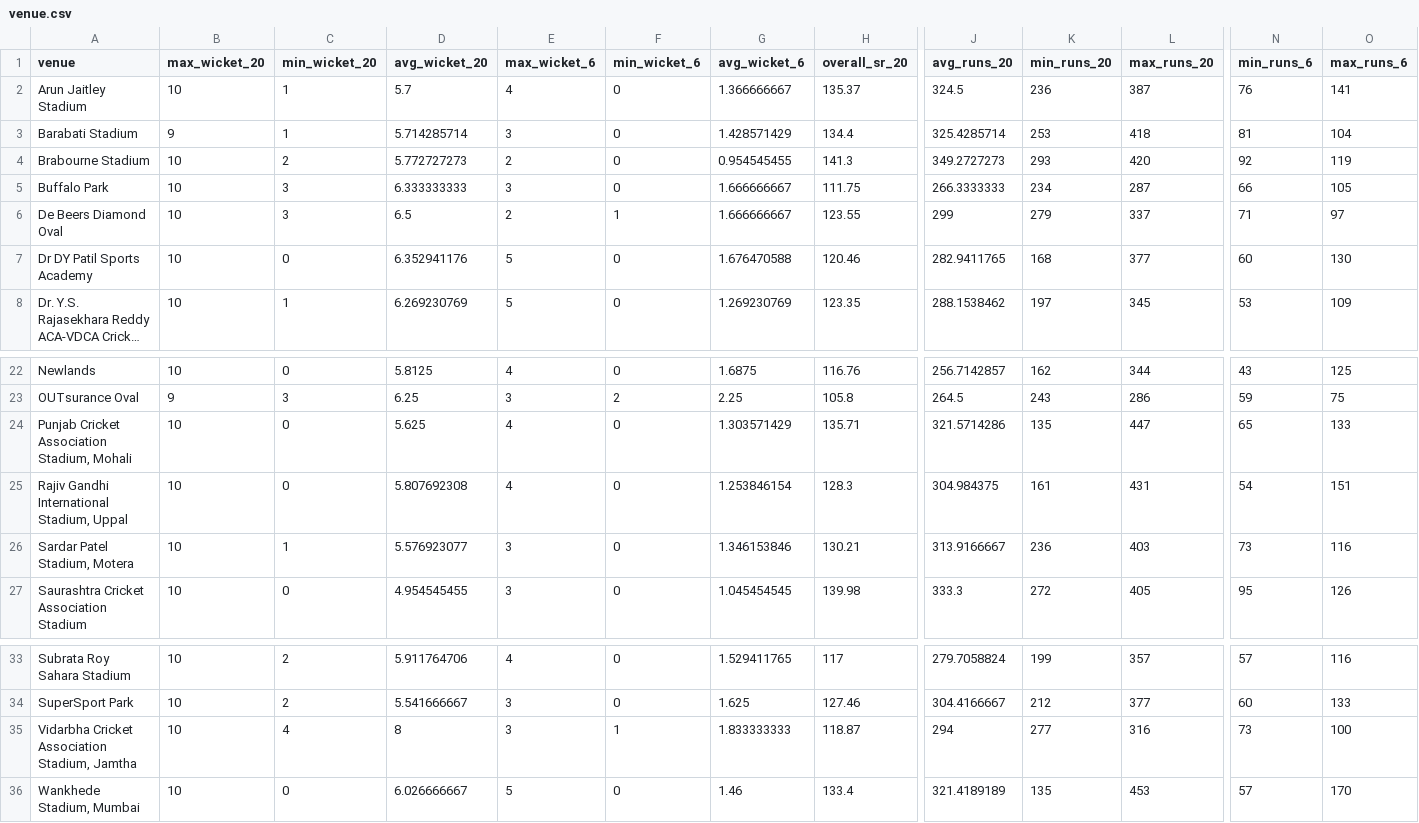
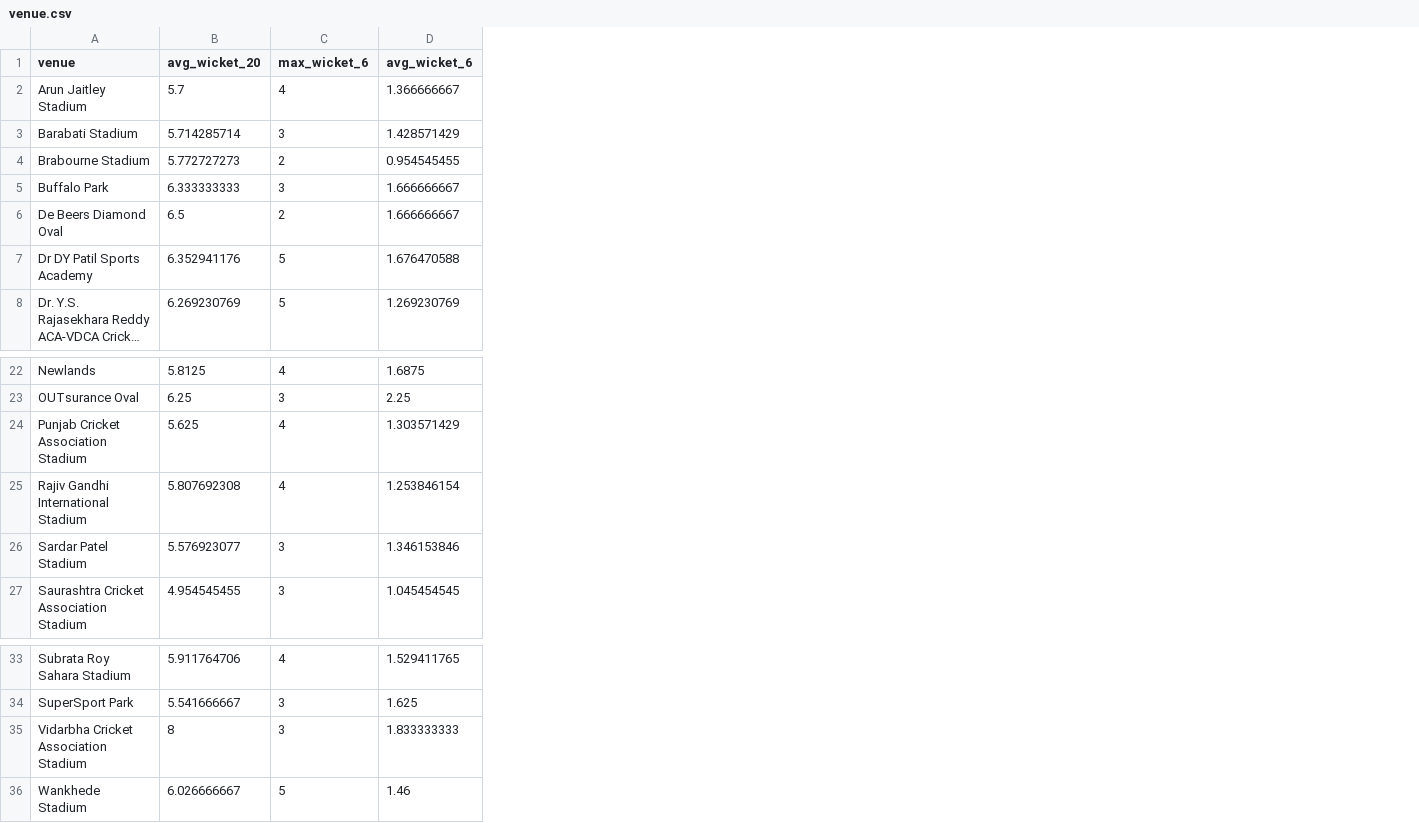
Before and after one commit to kritikseth/Datasets, a CSV file: IIT-Madras-IPL/venue.csv, drawn as a sheet; only a part is shown, gaps mark what is left out; long unchanged cells end in …; the diff names each change by its address in the sheet, - before the commit and + after, or states it on an @@ line.

```diff
--- a/IIT-Madras-IPL/venue.csv
+++ b/IIT-Madras-IPL/venue.csv
-column B (max_wicket_20), rows 2-8: 10 | 9 | 10 | 10 | 10 | 10 | 10; rows 22-27: 10 | 9 | 10 | 10 | 10 | 10; rows 33-36: all 10
-column C (min_wicket_20), rows 2-8: 1 | 1 | 2 | 3 | 3 | 0 | 1; rows 22-27: 0 | 3 | 0 | 0 | 1 | 0; rows 33-36: 2 | 2 | 4 | 0
-column F (min_wicket_6), rows 2-8: 0 | 0 | 0 | 0 | 1 | 0 | 0; rows 22-27: 0 | 2 | 0 | 0 | 0 | 0; rows 33-36: 0 | 0 | 1 | 0
-column H (overall_sr_20), rows 2-8: 135.37 | 134.4 | 141.3 | 111.75 | 123.55 | 120.46 | 123.35; rows 22-27: 116.76 | 105.8 | 135.71 | 128.3 | 130.21 | 139.98; rows 33-36: 117 | 127.46 | 118.87 | 133.4
-column J (avg_runs_20), rows 2-8: 324.5 | 325.4285714 | 349.2727273 | 266.3333333 | 299 | 282.9411765 | 288.1538462; rows 22-27: 256.7142857 | 264.5 | 321.5714286 | 304.984375 | 313.9166667 | 333.3; rows 33-36: 279.7058824 | 304.4166667 | 294 | 321.4189189
-column K (min_runs_20), rows 2-8: 236 | 253 | 293 | 234 | 279 | 168 | 197; rows 22-27: 162 | 243 | 135 | 161 | 236 | 272; rows 33-36: 199 | 212 | 277 | 135
-column L (max_runs_20), rows 2-8: 387 | 418 | 420 | 287 | 337 | 377 | 345; rows 22-27: 344 | 286 | 447 | 431 | 403 | 405; rows 33-36: 357 | 377 | 316 | 453
-column N (min_runs_6), rows 2-8: 76 | 81 | 92 | 66 | 71 | 60 | 53; rows 22-27: 43 | 59 | 65 | 54 | 73 | 95; rows 33-36: 57 | 60 | 73 | 57
-column O (max_runs_6), rows 2-8: 141 | 104 | 119 | 105 | 97 | 130 | 109; rows 22-27: 125 | 75 | 133 | 151 | 116 | 126; rows 33-36: 116 | 133 | 100 | 170
-A24 (venue): Punjab Cricket Association Stadium, Mohali
+A24 (venue): Punjab Cricket Association Stadium
-A25 (venue): Rajiv Gandhi International Stadium, Uppal
+A25 (venue): Rajiv Gandhi International Stadium
-A26 (venue): Sardar Patel Stadium, Motera
+A26 (venue): Sardar Patel Stadium
-A35 (venue): Vidarbha Cricket Association Stadium, Jamtha
+A35 (venue): Vidarbha Cricket Association Stadium
-A36 (venue): Wankhede Stadium, Mumbai
+A36 (venue): Wankhede Stadium
```
Also changed, not shown: IIT-Madras-IPL/train.csv, 4 other files.
